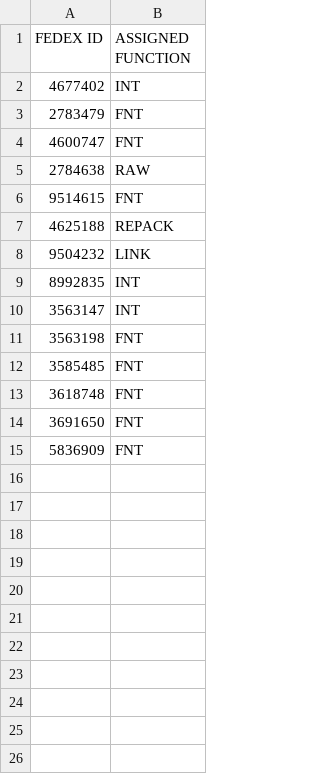
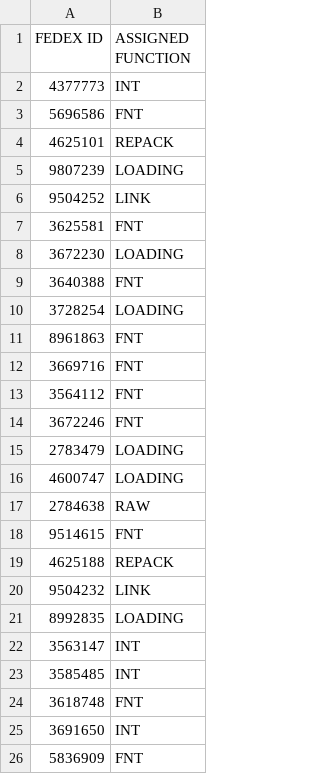
Before and after one commit to FSCFERRERO/ferrero-roster, a CSV file: roster.csv, drawn as a sheet.

Commit message:
Update roster.csv

```diff
--- a/roster.csv
+++ b/roster.csv
@@ -1,5 +1,17 @@
 FEDEX ID,ASSIGNED FUNCTION
-4677402	,INT
-2783479	,FNT
-4600747	,FNT
+4377773	,INT
+5696586	,FNT
+4625101	,REPACK
+9807239	,LOADING
+9504252	,LINK
+3625581	,FNT
+3672230	,LOADING
+3640388	,FNT
+3728254	,LOADING
+8961863	,FNT
+3669716	,FNT
+3564112	,FNT
+3672246	,FNT
+2783479	,LOADING
+4600747	,LOADING
 2784638	,RAW
@@ -8,8 +20,7 @@ FEDEX ID,ASSIGNED FUNCTION
 9504232	,LINK
-8992835	,INT
+8992835	,LOADING
 3563147	,INT
-3563198	,FNT
-3585485	,FNT
+3585485	,INT
 3618748	,FNT
-3691650	,FNT
+3691650	,INT
 5836909	,FNT
```
